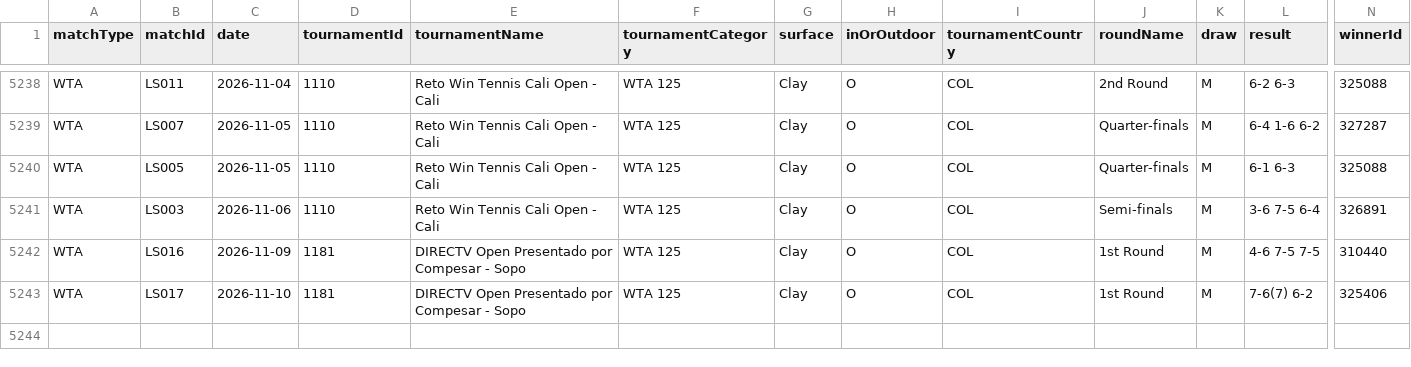
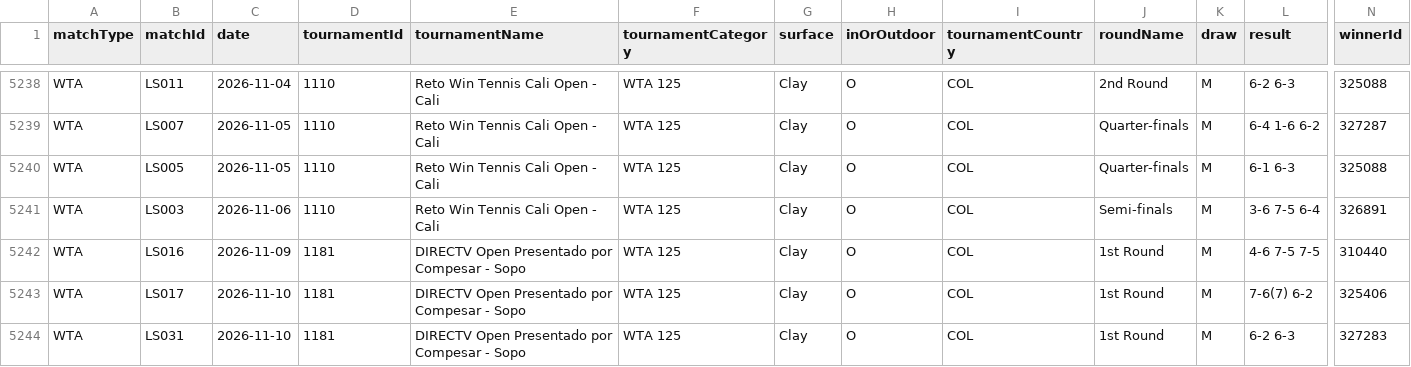
Before and after one commit to tomistgg/tenis-fem-arg, a CSV file: data/wta_matches_arg.csv, drawn as a sheet; only a part is shown, gaps mark what is left out; rows hold the shown columns only; the diff names each change by its address in the sheet, - before the commit and + after, or states it on an @@ line.

```diff
--- a/data/wta_matches_arg.csv
+++ b/data/wta_matches_arg.csv
+row 5244: WTA | LS031 | 2026-11-10 | 1181 | DIRECTV Open Presentado por Compesar - Sopo | WTA 125 | Clay | O | COL | 1st Round | M | 6-2 6-3 | 327283
```
Also changed, not shown: 11 other files.
